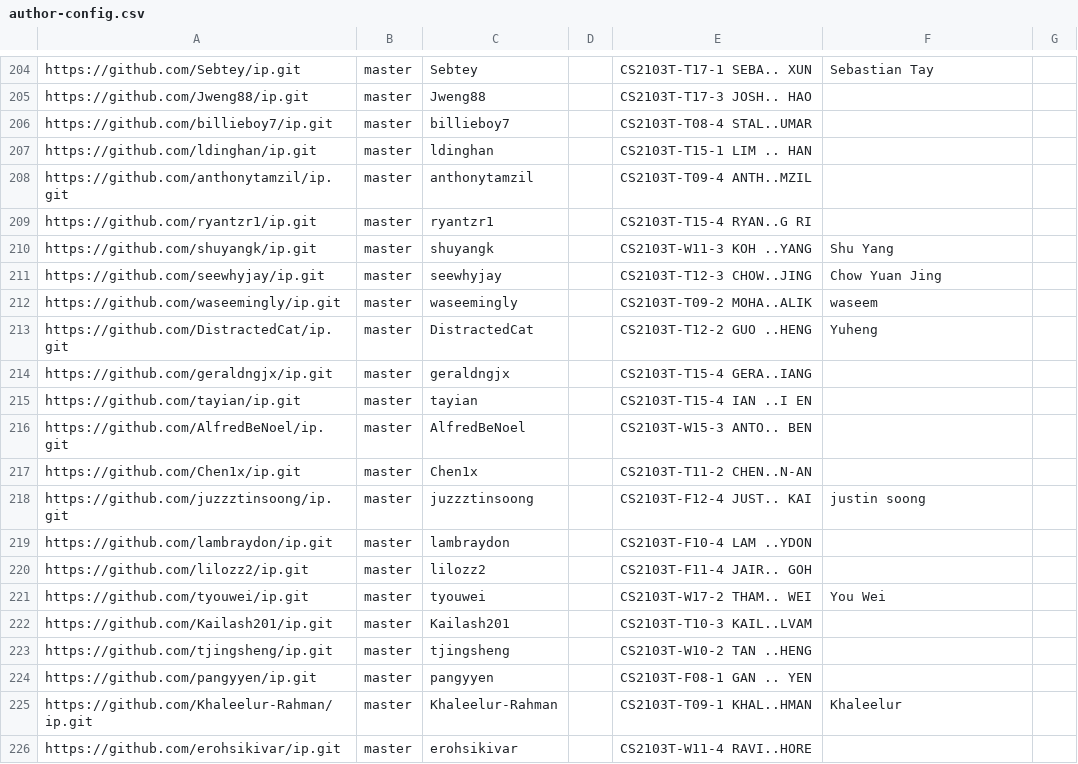
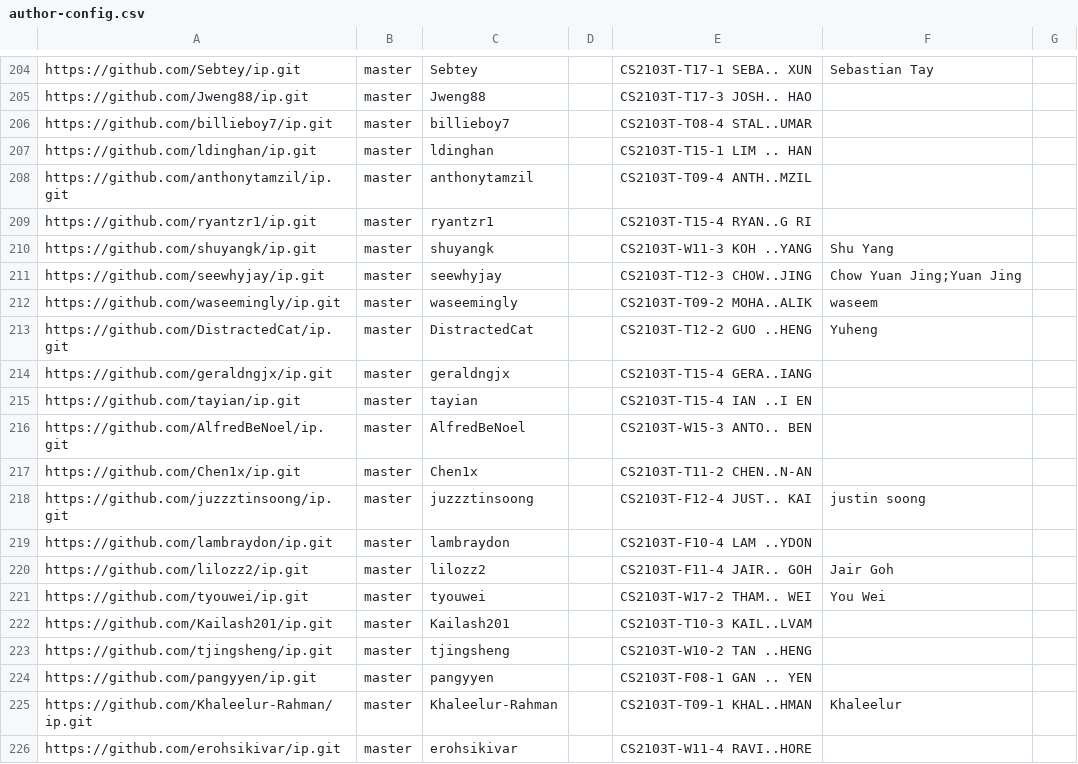
Before and after one commit to nus-cs2103-AY2324S1/ip-dashboard, a CSV file: configs/author-config.csv, drawn as a sheet; only a part is shown, gaps mark what is left out.

Commit message:
Update configs

```diff
--- a/configs/author-config.csv
+++ b/configs/author-config.csv
@@ -210,3 +210,3 @@ https://github.com/ryantzr1/ip.git,master,ryantzr1,,CS2103T-T15-4 RYAN..G RI,,
 https://github.com/shuyangk/ip.git,master,shuyangk,,CS2103T-W11-3 KOH ..YANG,Shu Yang,
-https://github.com/seewhyjay/ip.git,master,seewhyjay,,CS2103T-T12-3 CHOW..JING,Chow Yuan Jing,
+https://github.com/seewhyjay/ip.git,master,seewhyjay,,CS2103T-T12-3 CHOW..JING,Chow Yuan Jing;Yuan Jing,
 https://github.com/waseemingly/ip.git,master,waseemingly,,CS2103T-T09-2 MOHA..ALIK,waseem,
@@ -219,3 +219,3 @@ https://github.com/juzzztinsoong/ip.git,master,juzzztinsoong,,CS2103T-F12-4 JUST
 https://github.com/lambraydon/ip.git,master,lambraydon,,CS2103T-F10-4 LAM ..YDON,,
-https://github.com/lilozz2/ip.git,master,lilozz2,,CS2103T-F11-4 JAIR.. GOH,,
+https://github.com/lilozz2/ip.git,master,lilozz2,,CS2103T-F11-4 JAIR.. GOH,Jair Goh,
 https://github.com/tyouwei/ip.git,master,tyouwei,,CS2103T-W17-2 THAM.. WEI,You Wei,
```
